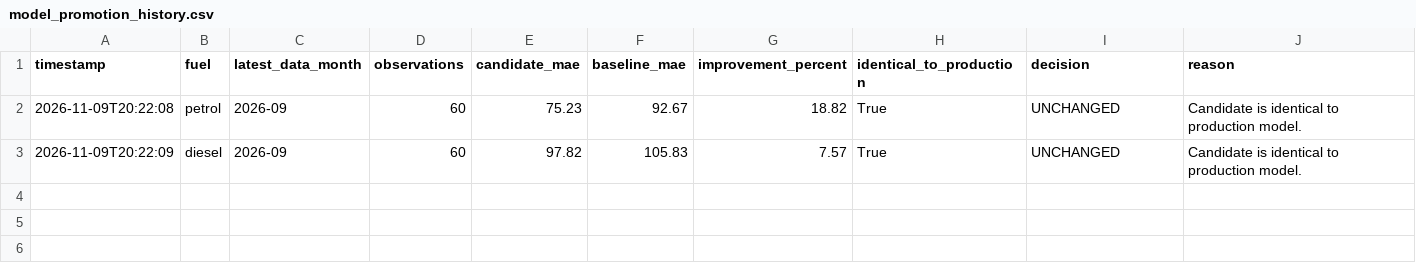
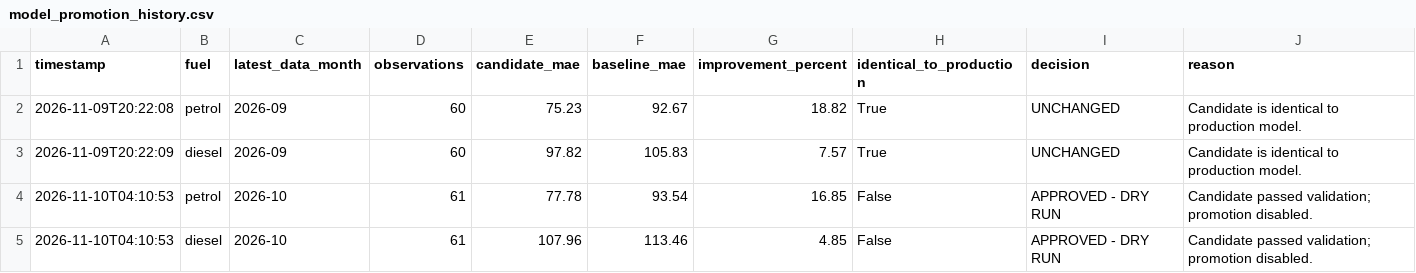
Before and after one commit to amon2100/kampala-fuel-price-predictor, a CSV file: outputs/model_promotion_history.csv, drawn as a sheet.

```diff
--- a/outputs/model_promotion_history.csv
+++ b/outputs/model_promotion_history.csv
@@ -3 +3,3 @@ timestamp,fuel,latest_data_month,observations,candidate_mae,baseline_mae,improve
 2026-11-09T20:22:09,diesel,2026-09,60,97.82,105.83,7.57,True,UNCHANGED,Candidate is identical to production model.
+2026-11-10T04:10:53,petrol,2026-10,61,77.78,93.54,16.85,False,APPROVED - DRY RUN,Candidate passed validation; promotion disabled.
+2026-11-10T04:10:53,diesel,2026-10,61,107.96,113.46,4.85,False,APPROVED - DRY RUN,Candidate passed validation; promotion disabled.
```
Also changed, not shown: data/processed/uganda_fuel_prices_master.csv, outputs/latest_fuel_forecast.csv, 4 other files.
